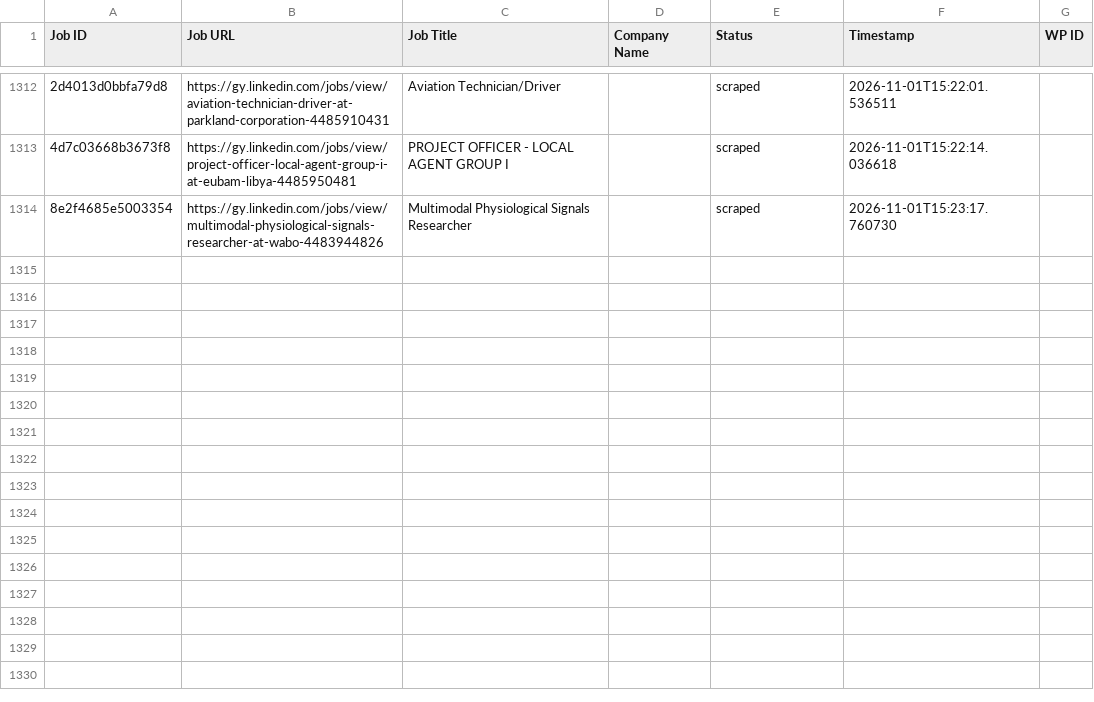
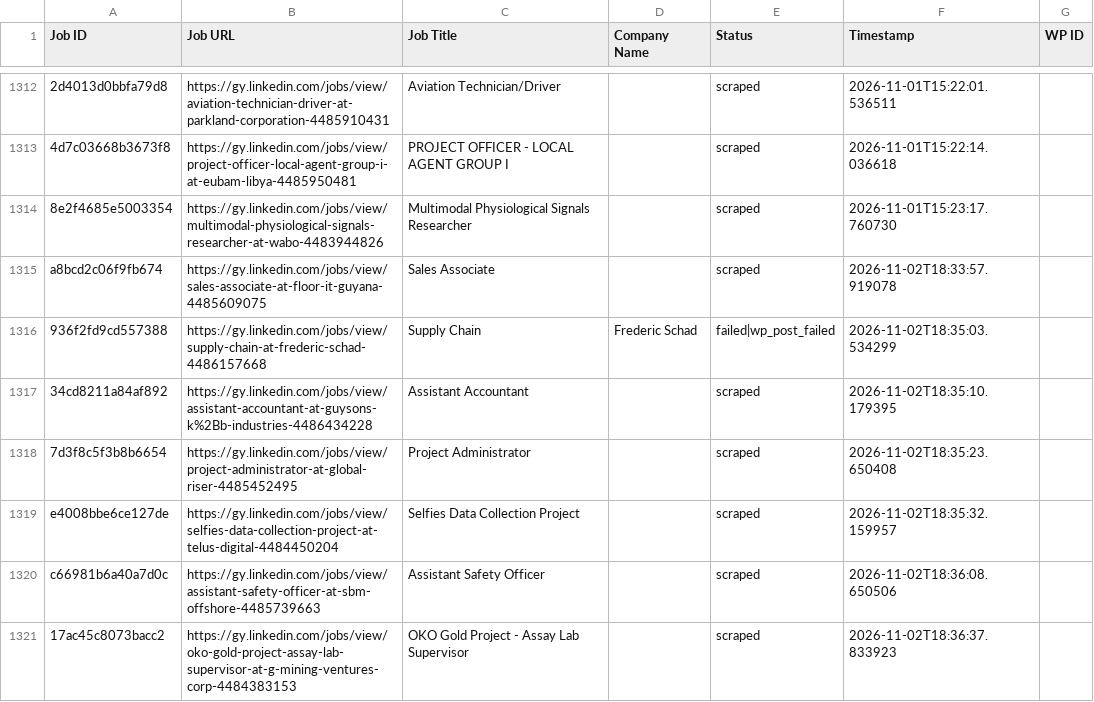
Before and after one commit to mimusdesign/gy, a CSV file: processed_jobs.csv, drawn as a sheet; only a part is shown, gaps mark what is left out; the diff names each change by its address in the sheet, - before the commit and + after, or states it on an @@ line.

```diff
--- a/processed_jobs.csv
+++ b/processed_jobs.csv
+row 1315: a8bcd2c06f9fb674 | https://gy.linkedin.com/jobs/view/sales-associate-at-floor-it-guyana-4485609075 | Sales Associate |  | scraped | 2026-11-02T18:33:57.919078
+row 1316: 936f2fd9cd557388 | https://gy.linkedin.com/jobs/view/supply-chain-at-frederic-schad-4486157668 | Supply Chain | Frederic Schad | failed|wp_post_failed | 2026-11-02T18:35:03.534299
+row 1317: 34cd8211a84af892 | https://gy.linkedin.com/jobs/view/assistant-accountant-at-guysons-k%2Bb-industries-4486434228 | Assistant Accountant |  | scraped | 2026-11-02T18:35:10.179395
+row 1318: 7d3f8c5f3b8b6654 | https://gy.linkedin.com/jobs/view/project-administrator-at-global-riser-4485452495 | Project Administrator |  | scraped | 2026-11-02T18:35:23.650408
+row 1319: e4008bbe6ce127de | https://gy.linkedin.com/jobs/view/selfies-data-collection-project-at-telus-digital-4484450204 | Selfies Data Collection Project |  | scraped | 2026-11-02T18:35:32.159957
+row 1320: c66981b6a40a7d0c | https://gy.linkedin.com/jobs/view/assistant-safety-officer-at-sbm-offshore-4485739663 | Assistant Safety Officer |  | scraped | 2026-11-02T18:36:08.650506
+row 1321: 17ac45c8073bacc2 | https://gy.linkedin.com/jobs/view/oko-gold-project-assay-lab-supervisor-at-g-mining-ventures-corp-4484383153 | OKO Gold Project - Assay Lab Supervisor |  | scraped | 2026-11-02T18:36:37.833923
```
